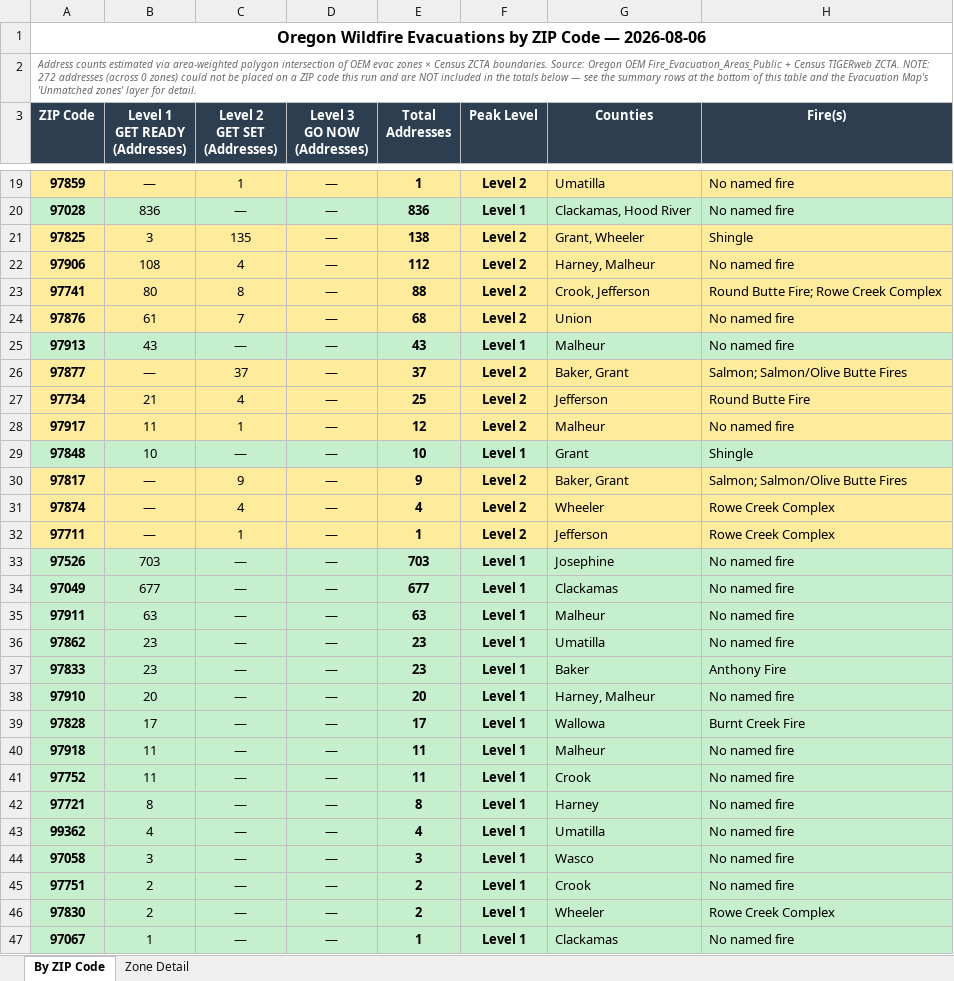
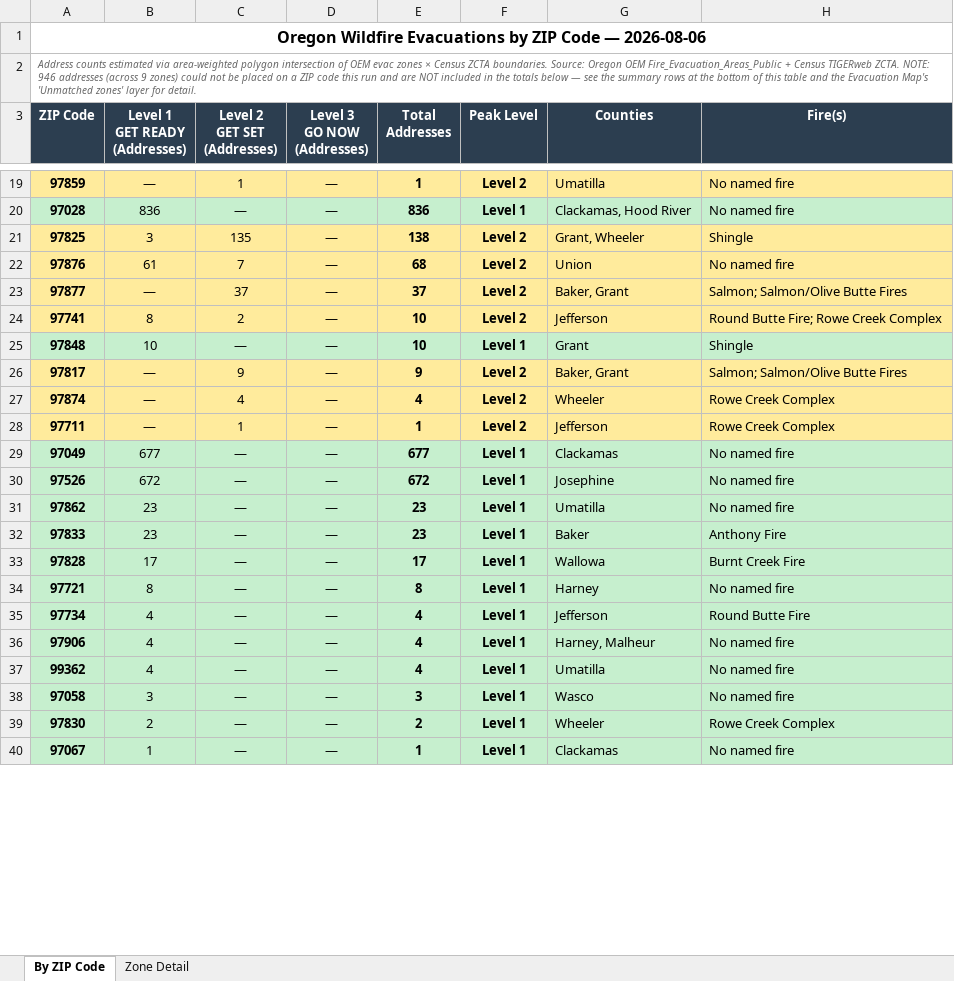
Before and after one commit to mramage1207-ux/oregon-wildfire-reports, an Excel workbook: evac_by_zip/evac_by_zip_2026-08-06.xlsx, sheet By ZIP Code, drawn as a sheet; only a part is shown, gaps mark what is left out; values as stored, in another font and other column widths than the file's, no borders; removed rows and columns are numbered as before the commit, all else as after; the diff covers the shown part only; the diff names each change by its address in the sheet, - before the commit and + after, or states it on an @@ line.

```diff
--- a/evac_by_zip/evac_by_zip_2026-08-06.xlsx (sheet By ZIP Code)
+++ b/evac_by_zip/evac_by_zip_2026-08-06.xlsx (sheet By ZIP Code)
-A2 (ZIP Code): …ZCTA. NOTE: 272 addresses (across 0 zones) could…
+A2 (ZIP Code): …ZCTA. NOTE: 946 addresses (across 9 zones) could…
-row 22: 97906 | 108 | 4 | — | 112 | Level 2 | Harney, Malheur | No named fire
-row 23: 97741 | 80 | 8 | — | 88 | Level 2 | Crook, Jefferson | Round Butte Fire; Rowe Creek Complex
-row 25: 97913 | 43 | — | — | 43 | Level 1 | Malheur | No named fire
-row 27: 97734 | 21 | 4 | — | 25 | Level 2 | Jefferson | Round Butte Fire
-row 28: 97917 | 11 | 1 | — | 12 | Level 2 | Malheur | No named fire
+row 24: 97741 | 8 | 2 | — | 10 | Level 2 | Jefferson | Round Butte Fire; Rowe Creek Complex
-row 33: 97526 | 703 | — | — | 703 | Level 1 | Josephine | No named fire
-A30 (ZIP Code): 97911
+A30 (ZIP Code): 97526
-B30 (Level 1 GET READY (Addresses)): 63
+B30 (Level 1 GET READY (Addresses)): 672
-E30 (Total Addresses): 63
+E30 (Total Addresses): 672
-G30 (Counties): Malheur
+G30 (Counties): Josephine
-row 38: 97910 | 20 | — | — | 20 | Level 1 | Harney, Malheur | No named fire
-row 40: 97918 | 11 | — | — | 11 | Level 1 | Malheur | No named fire
-row 41: 97752 | 11 | — | — | 11 | Level 1 | Crook | No named fire
+row 35: 97734 | 4 | — | — | 4 | Level 1 | Jefferson | Round Butte Fire
+row 36: 97906 | 4 | — | — | 4 | Level 1 | Harney, Malheur | No named fire
-row 45: 97751 | 2 | — | — | 2 | Level 1 | Crook | No named fire
```
Also changed, not shown: 1 added row and 16 edited cells elsewhere in this sheet, sheet Zone Detail, 9 other files.
